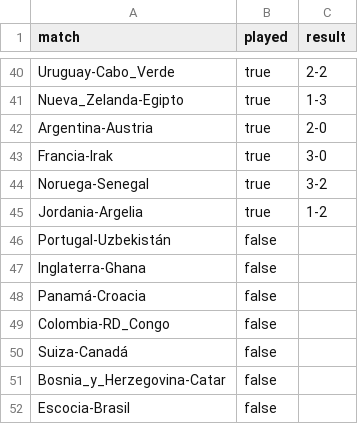
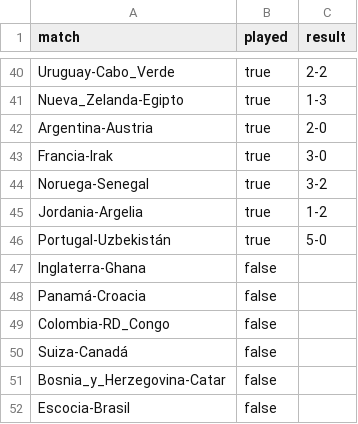
Before and after one commit to Miguel2010/mundial_2026.github.io, a CSV file: data/fase_grupos_estado.csv, drawn as a sheet; only a part is shown, gaps mark what is left out.

Commit message:
Update fase_grupos_estado.csv

```diff
--- a/data/fase_grupos_estado.csv
+++ b/data/fase_grupos_estado.csv
@@ -45,3 +45,3 @@ Noruega-Senegal,true,3-2
 Jordania-Argelia,true,1-2
-Portugal-Uzbekistán,false
+Portugal-Uzbekistán,true,5-0
 Inglaterra-Ghana,false
```
